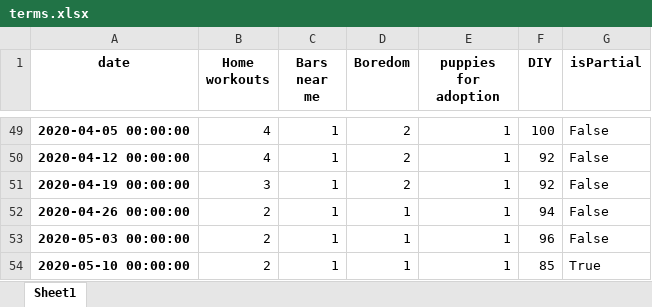
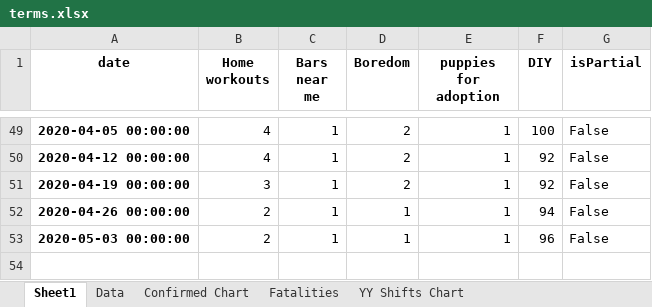
Before and after one commit to TaraWilson17/CoronavirusLifestyleImpacts, an Excel workbook: scratchwork/terms.xlsx, sheet Sheet1, drawn as a sheet; only a part is shown, gaps mark what is left out; values as stored, in another font and other column widths than the file's, no borders; the diff names each change by its address in the sheet, - before the commit and + after, or states it on an @@ line.

```diff
--- a/scratchwork/terms.xlsx (sheet Sheet1)
+++ b/scratchwork/terms.xlsx (sheet Sheet1)
+sheet tab: Data
+sheet tab: Confirmed Chart
+sheet tab: Fatalities
+sheet tab: YY Shifts Chart
@@ row 54 hidden: 2020-05-10 00:00:00 | 2 | 1 | 1 | 1 | 85 | True @@
```
Also changed, not shown: charts or pictures.
